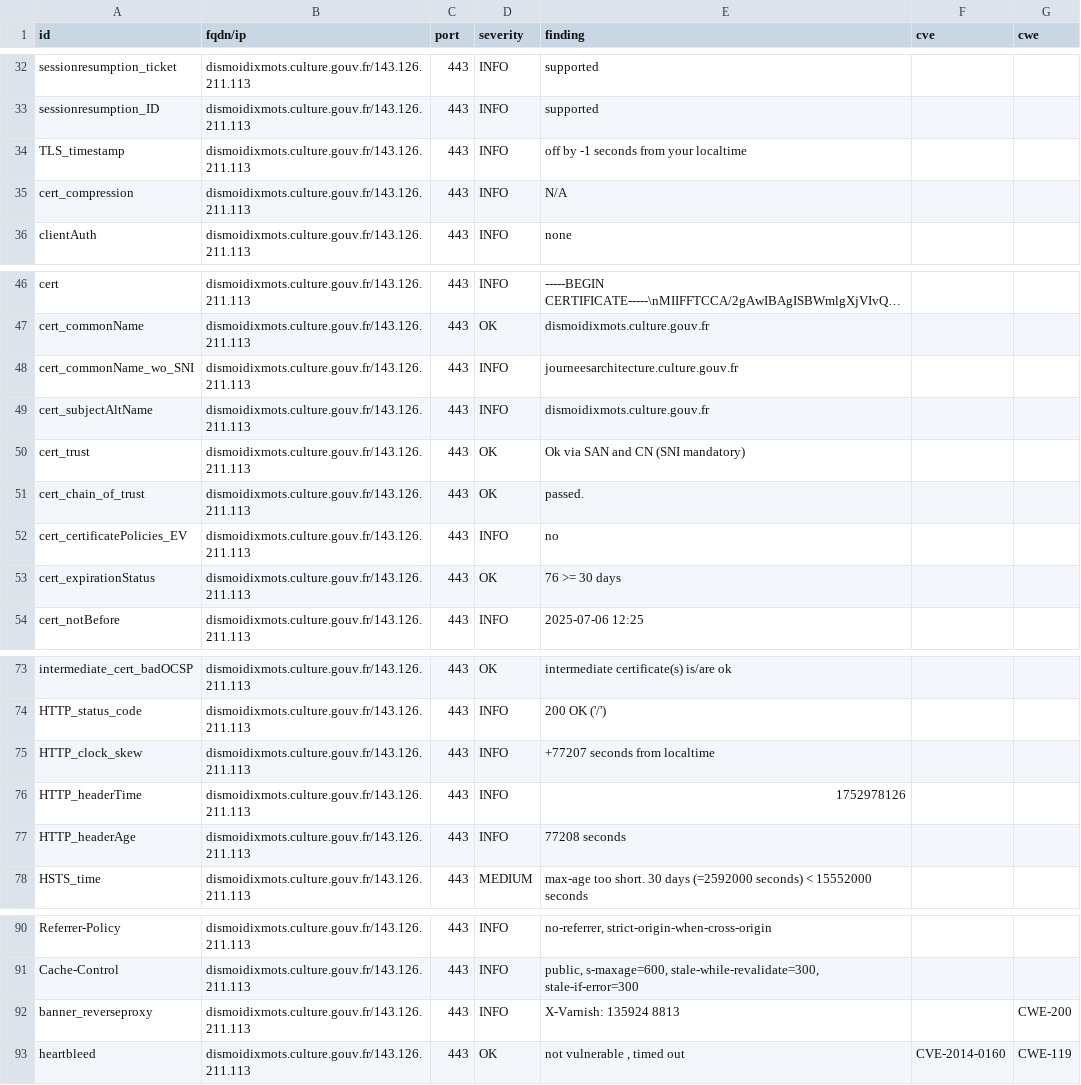
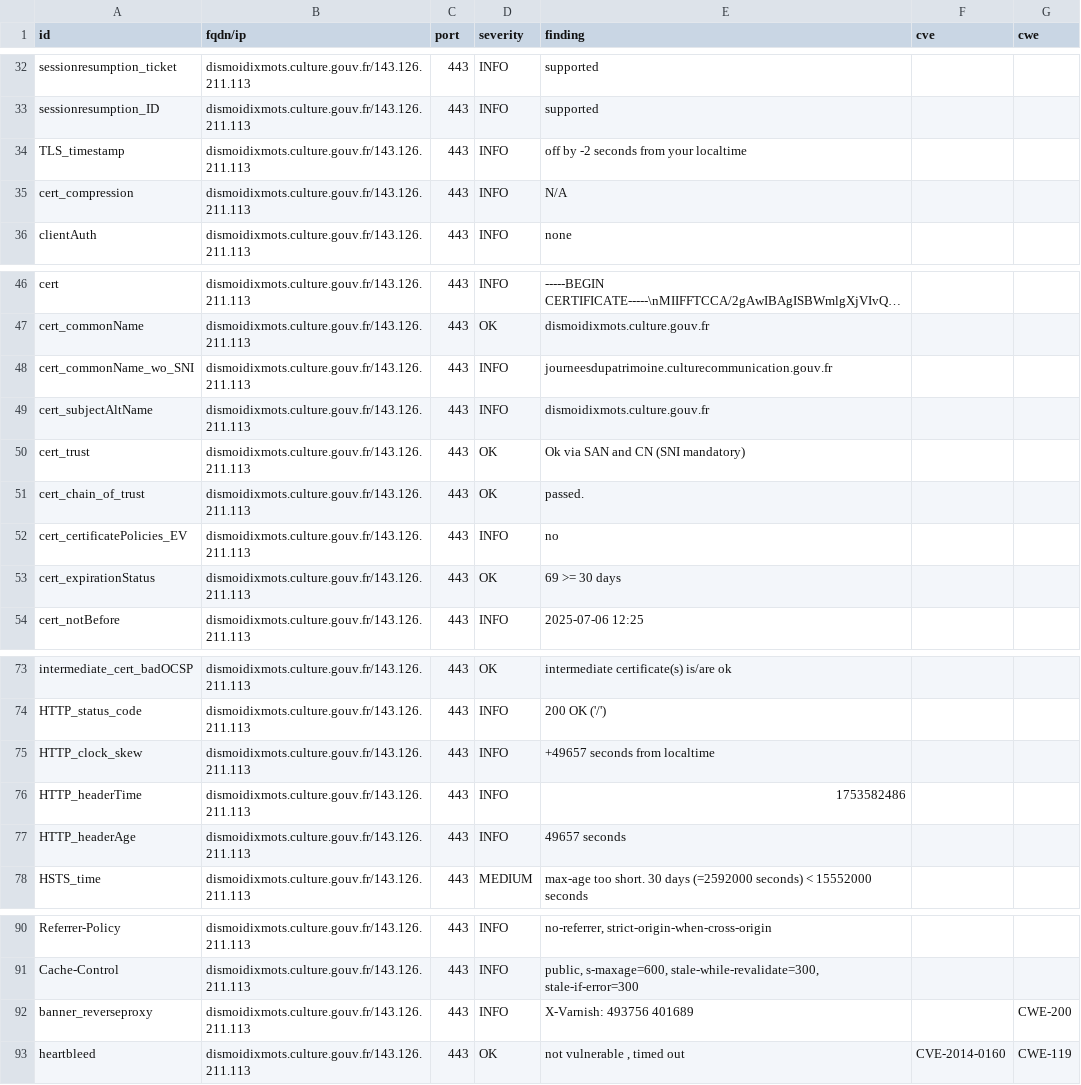
Before and after one commit to culturegouv/dashlord, a CSV file: results/aHR0cHM6Ly9kaXNtb2lkaXhtb3RzLmN1bHR1cmUuZ291di5mcg==/testssl.csv, drawn as a sheet; only a part is shown, gaps mark what is left out; long unchanged cells end in ….

```diff
--- a/results/aHR0cHM6Ly9kaXNtb2lkaXhtb3RzLmN1bHR1cmUuZ291di5mcg==/testssl.csv
+++ b/results/aHR0cHM6Ly9kaXNtb2lkaXhtb3RzLmN1bHR1cmUuZ291di5mcg==/testssl.csv
@@ -33,3 +33,3 @@
 "sessionresumption_ID","dismoidixmots.culture.gouv.fr/143.126.211.113","443","INFO","supported","",""
-"TLS_timestamp","dismoidixmots.culture.gouv.fr/143.126.211.113","443","INFO","off by -1 seconds from your localtime","",""
+"TLS_timestamp","dismoidixmots.culture.gouv.fr/143.126.211.113","443","INFO","off by -2 seconds from your localtime","",""
 "cert_compression","dismoidixmots.culture.gouv.fr/143.126.211.113","443","INFO","N/A","",""
@@ -47,3 +47,3 @@
 "cert_commonName","dismoidixmots.culture.gouv.fr/143.126.211.113","443","OK","dismoidixmots.culture.gouv.fr","",""
-"cert_commonName_wo_SNI","dismoidixmots.culture.gouv.fr/143.126.211.113","443","INFO","journeesarchitecture.culture.gouv.fr","",""
+"cert_commonName_wo_SNI","dismoidixmots.culture.gouv.fr/143.126.211.113","443","INFO","journeesdupatrimoine.culturecommunication.gouv.fr","",""
 "cert_subjectAltName","dismoidixmots.culture.gouv.fr/143.126.211.113","443","INFO","dismoidixmots.culture.gouv.fr","",""
@@ -52,3 +52,3 @@
 "cert_certificatePolicies_EV","dismoidixmots.culture.gouv.fr/143.126.211.113","443","INFO","no","",""
-"cert_expirationStatus","dismoidixmots.culture.gouv.fr/143.126.211.113","443","OK","76 >= 30 days","",""
+"cert_expirationStatus","dismoidixmots.culture.gouv.fr/143.126.211.113","443","OK","69 >= 30 days","",""
 "cert_notBefore","dismoidixmots.culture.gouv.fr/143.126.211.113","443","INFO","2025-07-06 12:25","",""
@@ -74,5 +74,5 @@
 "HTTP_status_code","dismoidixmots.culture.gouv.fr/143.126.211.113","443","INFO","200 OK ('/')","",""
-"HTTP_clock_skew","dismoidixmots.culture.gouv.fr/143.126.211.113","443","INFO","+77207 seconds from localtime","",""
-"HTTP_headerTime","dismoidixmots.culture.gouv.fr/143.126.211.113","443","INFO","1752978126","",""
-"HTTP_headerAge","dismoidixmots.culture.gouv.fr/143.126.211.113","443","INFO","77208 seconds","",""
+"HTTP_clock_skew","dismoidixmots.culture.gouv.fr/143.126.211.113","443","INFO","+49657 seconds from localtime","",""
+"HTTP_headerTime","dismoidixmots.culture.gouv.fr/143.126.211.113","443","INFO","1753582486","",""
+"HTTP_headerAge","dismoidixmots.culture.gouv.fr/143.126.211.113","443","INFO","49657 seconds","",""
 "HSTS_time","dismoidixmots.culture.gouv.fr/143.126.211.113","443","MEDIUM","max-age too short. 30 days (=2592000 seconds) < 15552000 seconds","",""
@@ -91,3 +91,3 @@
 "Cache-Control","dismoidixmots.culture.gouv.fr/143.126.211.113","443","INFO","public, s-maxage=600, stale-while-revalidate=300, stale-if-error=300","",""
-"banner_reverseproxy","dismoidixmots.culture.gouv.fr/143.126.211.113","443","INFO","X-Varnish: 135924 8813","","CWE-200"
+"banner_reverseproxy","dismoidixmots.culture.gouv.fr/143.126.211.113","443","INFO","X-Varnish: 493756 401689","","CWE-200"
 "heartbleed","dismoidixmots.culture.gouv.fr/143.126.211.113","443","OK","not vulnerable , timed out","CVE-2014-0160","CWE-119"
```
Also changed, not shown: 8 other files.
